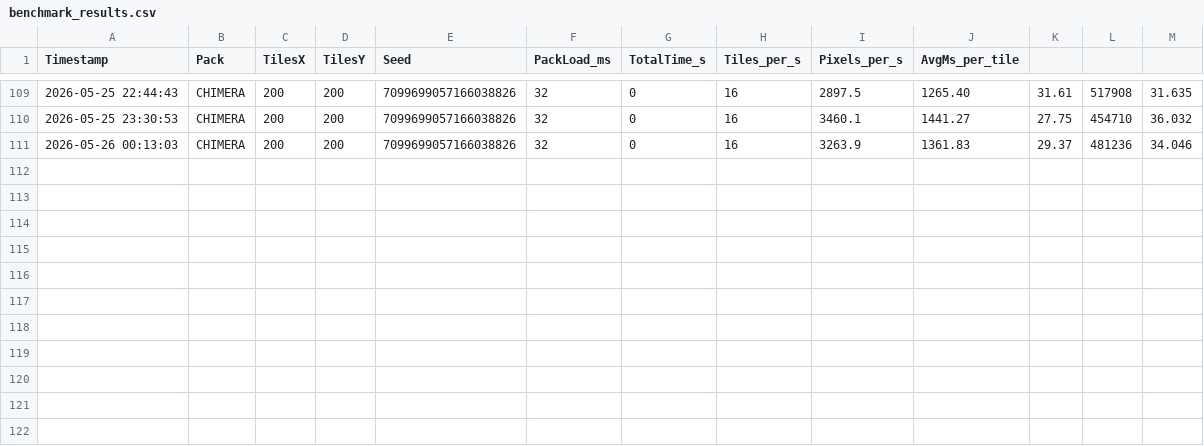
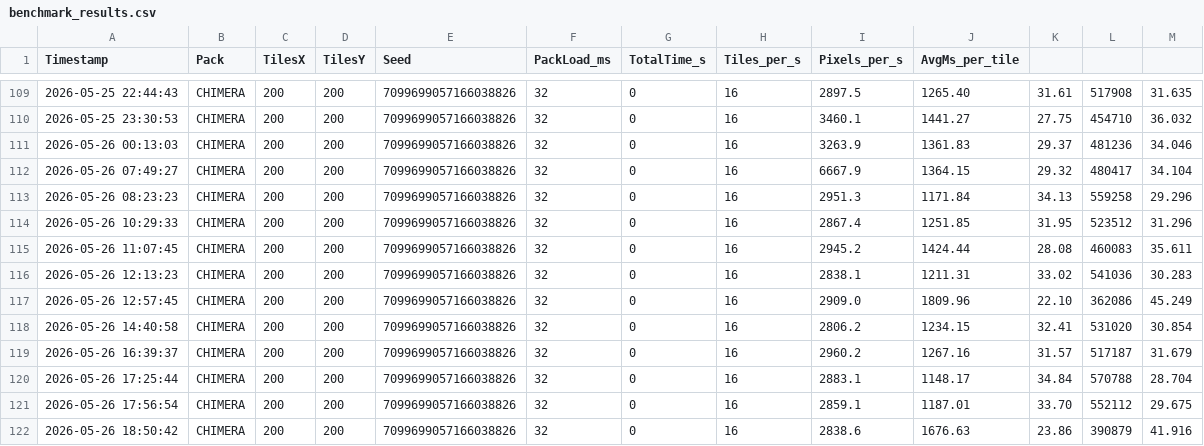
Before and after one commit to diytechy/CHIMERA, a CSV file: benchmark_results.csv, drawn as a sheet; only a part is shown, gaps mark what is left out.

```diff
--- a/benchmark_results.csv
+++ b/benchmark_results.csv
@@ -111 +111,12 @@ Timestamp,Pack,TilesX,TilesY,Seed,PackLoad_ms,TotalTime_s,Tiles_per_s,Pixels_per
 2026-05-26 00:13:03,CHIMERA,200,200,7099699057166038826,32,0,16,3263.9,1361.83,29.37,481236,34.046
+2026-05-26 07:49:27,CHIMERA,200,200,7099699057166038826,32,0,16,6667.9,1364.15,29.32,480417,34.104
+2026-05-26 08:23:23,CHIMERA,200,200,7099699057166038826,32,0,16,2951.3,1171.84,34.13,559258,29.296
+2026-05-26 10:29:33,CHIMERA,200,200,7099699057166038826,32,0,16,2867.4,1251.85,31.95,523512,31.296
+2026-05-26 11:07:45,CHIMERA,200,200,7099699057166038826,32,0,16,2945.2,1424.44,28.08,460083,35.611
+2026-05-26 12:13:23,CHIMERA,200,200,7099699057166038826,32,0,16,2838.1,1211.31,33.02,541036,30.283
+2026-05-26 12:57:45,CHIMERA,200,200,7099699057166038826,32,0,16,2909.0,1809.96,22.10,362086,45.249
+2026-05-26 14:40:58,CHIMERA,200,200,7099699057166038826,32,0,16,2806.2,1234.15,32.41,531020,30.854
+2026-05-26 16:39:37,CHIMERA,200,200,7099699057166038826,32,0,16,2960.2,1267.16,31.57,517187,31.679
+2026-05-26 17:25:44,CHIMERA,200,200,7099699057166038826,32,0,16,2883.1,1148.17,34.84,570788,28.704
+2026-05-26 17:56:54,CHIMERA,200,200,7099699057166038826,32,0,16,2859.1,1187.01,33.70,552112,29.675
+2026-05-26 18:50:42,CHIMERA,200,200,7099699057166038826,32,0,16,2838.6,1676.63,23.86,390879,41.916
```
Also changed, not shown: benchmark_CHIMERA.csv, 52 other files.
